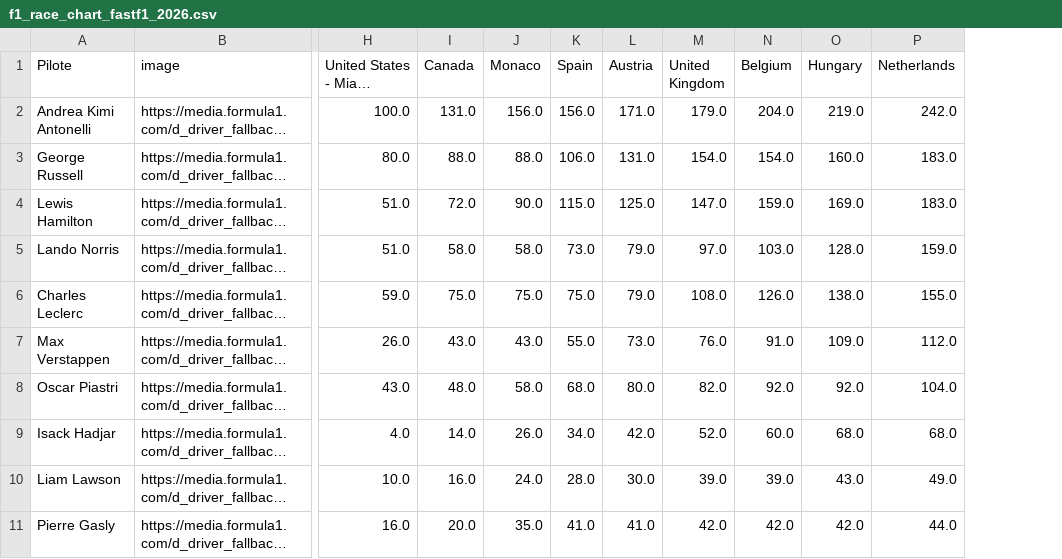
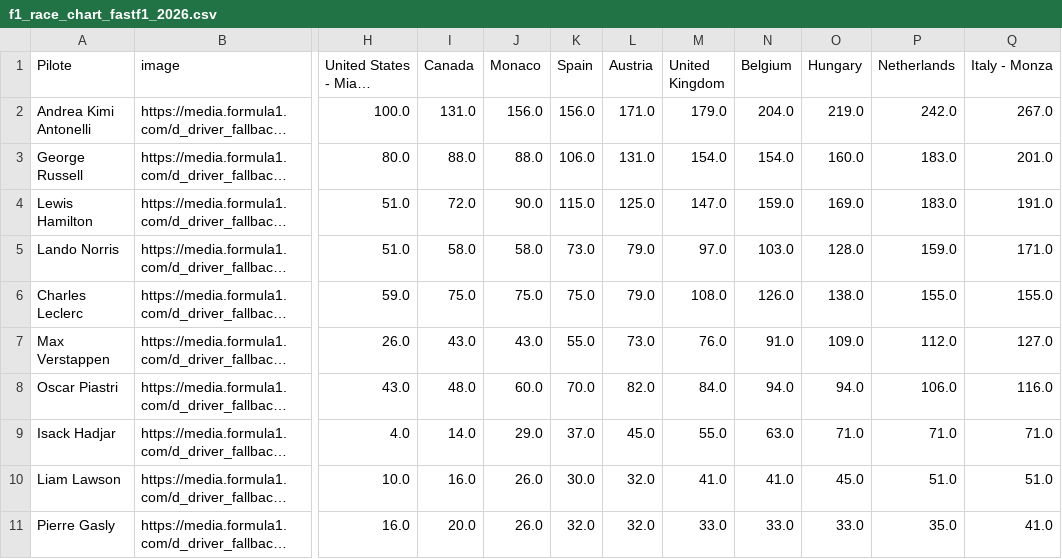
Before and after one commit to hericlibong/beautifullF1, a CSV file: docs/race_chart_builder/data/f1_race_chart_fastf1_2026.csv, drawn as a sheet; only a part is shown, gaps mark what is left out; long unchanged cells end in …; the diff covers the shown part only; the diff names each change by its address in the sheet, - before the commit and + after, or states it on an @@ line.

```diff
--- a/docs/race_chart_builder/data/f1_race_chart_fastf1_2026.csv
+++ b/docs/race_chart_builder/data/f1_race_chart_fastf1_2026.csv
+column Q (Italy - Monza), rows 2-11: 267.0 | 201.0 | 191.0 | 171.0 | 155.0 | 127.0 | 116.0 | 71.0 | 51.0 | 41.0
-J8 (Monaco): 58.0
+J8 (Monaco): 60.0
-K8 (Spain): 68.0
+K8 (Spain): 70.0
-L8 (Austria): 80.0
+L8 (Austria): 82.0
-M8 (United Kingdom): 82.0
+M8 (United Kingdom): 84.0
-N8 (Belgium): 92.0
+N8 (Belgium): 94.0
-O8 (Hungary): 92.0
+O8 (Hungary): 94.0
-P8 (Netherlands): 104.0
+P8 (Netherlands): 106.0
-J9 (Monaco): 26.0
+J9 (Monaco): 29.0
-K9 (Spain): 34.0
+K9 (Spain): 37.0
-L9 (Austria): 42.0
+L9 (Austria): 45.0
-M9 (United Kingdom): 52.0
+M9 (United Kingdom): 55.0
-N9 (Belgium): 60.0
+N9 (Belgium): 63.0
-O9 (Hungary): 68.0
+O9 (Hungary): 71.0
-P9 (Netherlands): 68.0
+P9 (Netherlands): 71.0
-J10 (Monaco): 24.0
+J10 (Monaco): 26.0
-K10 (Spain): 28.0
+K10 (Spain): 30.0
-L10 (Austria): 30.0
+L10 (Austria): 32.0
-M10 (United Kingdom): 39.0
+M10 (United Kingdom): 41.0
-N10 (Belgium): 39.0
+N10 (Belgium): 41.0
-O10 (Hungary): 43.0
+O10 (Hungary): 45.0
-P10 (Netherlands): 49.0
+P10 (Netherlands): 51.0
-J11 (Monaco): 35.0
+J11 (Monaco): 26.0
-K11 (Spain): 41.0
+K11 (Spain): 32.0
-L11 (Austria): 41.0
+L11 (Austria): 32.0
-M11 (United Kingdom): 42.0
+M11 (United Kingdom): 33.0
-N11 (Belgium): 42.0
+N11 (Belgium): 33.0
-O11 (Hungary): 42.0
+O11 (Hungary): 33.0
-P11 (Netherlands): 44.0
+P11 (Netherlands): 35.0
```
Also changed, not shown: 2 moved rows and 7 edited cells elsewhere in this file, projects/race_chart_builder/outputs/f1_race_chart_fastf1_2026.csv, projects/race_chart_builder/web/data/f1_race_chart_fastf1_2026.csv, 7 other files.
